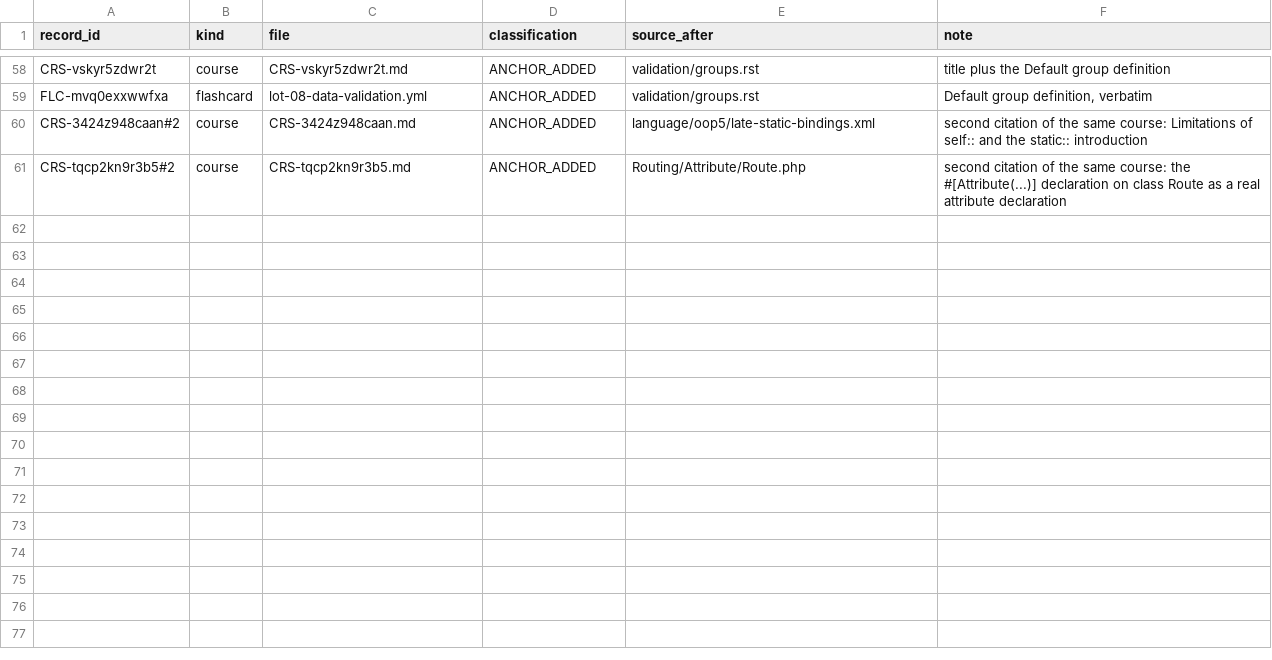
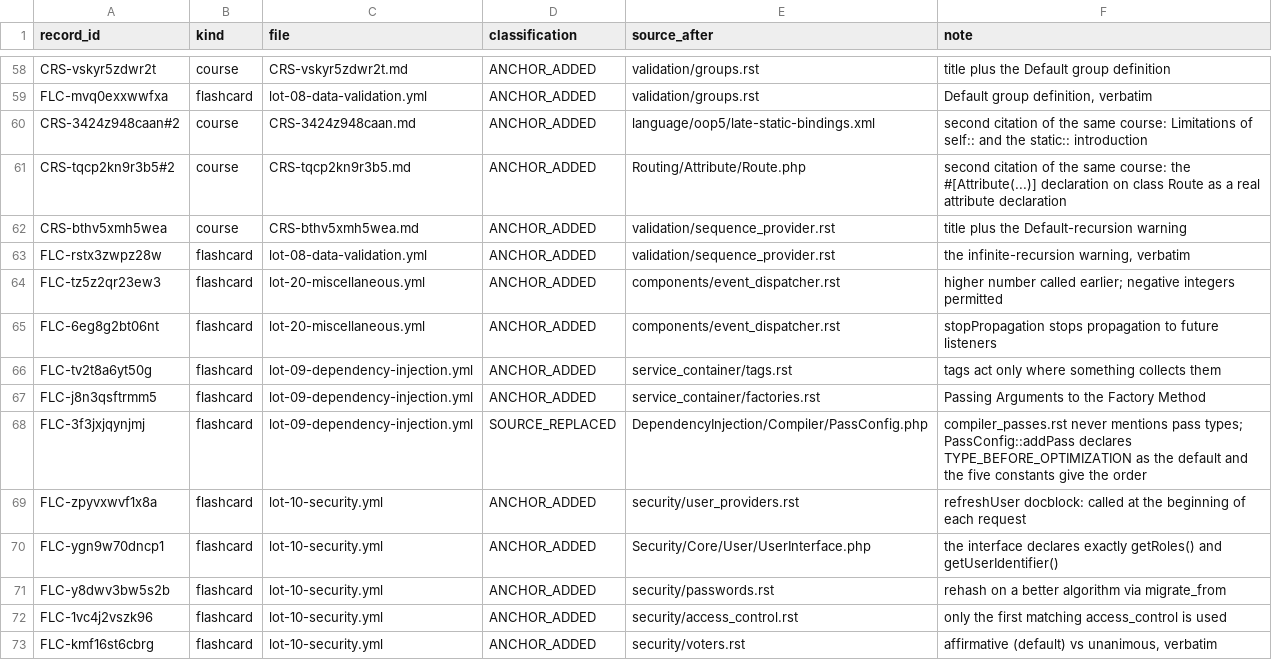
Before and after one commit to jasserYahyaoui/Symfony-8-Certification-Path, a CSV file: docs/audit/lot-27-src5-citation-verification/ledger.csv, drawn as a sheet; only a part is shown, gaps mark what is left out; the diff names each change by its address in the sheet, - before the commit and + after, or states it on an @@ line.

```diff
--- a/docs/audit/lot-27-src5-citation-verification/ledger.csv
+++ b/docs/audit/lot-27-src5-citation-verification/ledger.csv
+row 62: CRS-bthv5xmh5wea | course | CRS-bthv5xmh5wea.md | ANCHOR_ADDED | validation/sequence_provider.rst | title plus the Default-recursion warning
+row 63: FLC-rstx3zwpz28w | flashcard | lot-08-data-validation.yml | ANCHOR_ADDED | validation/sequence_provider.rst | the infinite-recursion warning, verbatim
+row 64: FLC-tz5z2qr23ew3 | flashcard | lot-20-miscellaneous.yml | ANCHOR_ADDED | components/event_dispatcher.rst | higher number called earlier; negative integers permitted
+row 65: FLC-6eg8g2bt06nt | flashcard | lot-20-miscellaneous.yml | ANCHOR_ADDED | components/event_dispatcher.rst | stopPropagation stops propagation to future listeners
+row 66: FLC-tv2t8a6yt50g | flashcard | lot-09-dependency-injection.yml | ANCHOR_ADDED | service_container/tags.rst | tags act only where something collects them
+row 67: FLC-j8n3qsftrmm5 | flashcard | lot-09-dependency-injection.yml | ANCHOR_ADDED | service_container/factories.rst | Passing Arguments to the Factory Method
+row 68: FLC-3f3jxjqynjmj | flashcard | lot-09-dependency-injection.yml | SOURCE_REPLACED | DependencyInjection/Compiler/PassConfig.php | compiler_passes.rst never mentions pass types; PassConfig::addPass declares TYPE_BEFORE_OPTIMIZATION as the default and the five constants give the order
+row 69: FLC-zpyvxwvf1x8a | flashcard | lot-10-security.yml | ANCHOR_ADDED | security/user_providers.rst | refreshUser docblock: called at the beginning of each request
+row 70: FLC-ygn9w70dncp1 | flashcard | lot-10-security.yml | ANCHOR_ADDED | Security/Core/User/UserInterface.php | the interface declares exactly getRoles() and getUserIdentifier()
+row 71: FLC-y8dwv3bw5s2b | flashcard | lot-10-security.yml | ANCHOR_ADDED | security/passwords.rst | rehash on a better algorithm via migrate_from
+row 72: FLC-1vc4j2vszk96 | flashcard | lot-10-security.yml | ANCHOR_ADDED | security/access_control.rst | only the first matching access_control is used
+row 73: FLC-kmf16st6cbrg | flashcard | lot-10-security.yml | ANCHOR_ADDED | security/voters.rst | affirmative (default) vs unanimous, verbatim
```
Also changed, not shown: 5 other files.
